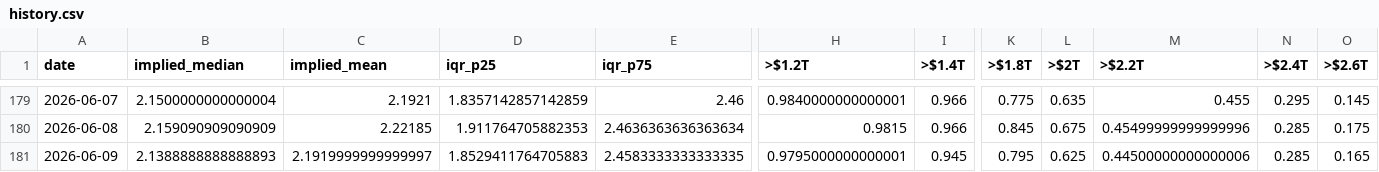
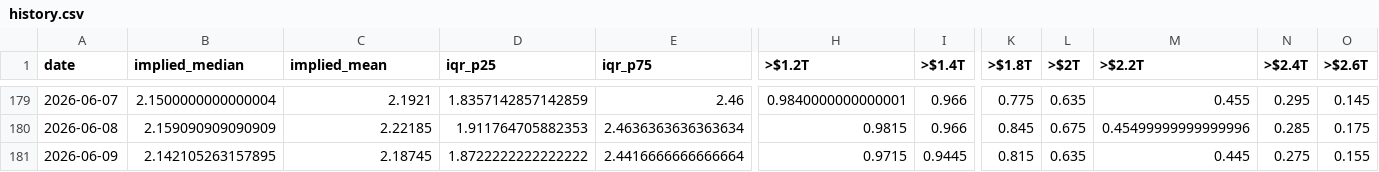
Before and after one commit to ilanbenamaro-cyber/polymarket-tracker, a CSV file: docs/api/v1/history.csv, drawn as a sheet; only a part is shown, gaps mark what is left out; the diff covers the shown part only; the diff names each change by its address in the sheet, - before the commit and + after, or states it on an @@ line.

```diff
--- a/docs/api/v1/history.csv
+++ b/docs/api/v1/history.csv
-B181 (implied_median): 2.1388888888888893
+B181 (implied_median): 2.142105263157895
-C181 (implied_mean): 2.1919999999999997
+C181 (implied_mean): 2.18745
-D181 (iqr_p25): 1.8529411764705883
+D181 (iqr_p25): 1.8722222222222222
-E181 (iqr_p75): 2.4583333333333335
+E181 (iqr_p75): 2.4416666666666664
-H181 (>$1.2T): 0.9795000000000001
+H181 (>$1.2T): 0.9715
-I181 (>$1.4T): 0.945
+I181 (>$1.4T): 0.9445
-K181 (>$1.8T): 0.795
+K181 (>$1.8T): 0.815
-L181 (>$2T): 0.625
+L181 (>$2T): 0.635
-M181 (>$2.2T): 0.44500000000000006
+M181 (>$2.2T): 0.445
-N181 (>$2.4T): 0.285
+N181 (>$2.4T): 0.275
-O181 (>$2.6T): 0.165
+O181 (>$2.6T): 0.155
```
Also changed, not shown: 6 edited cells elsewhere in this file, 6 other files.
